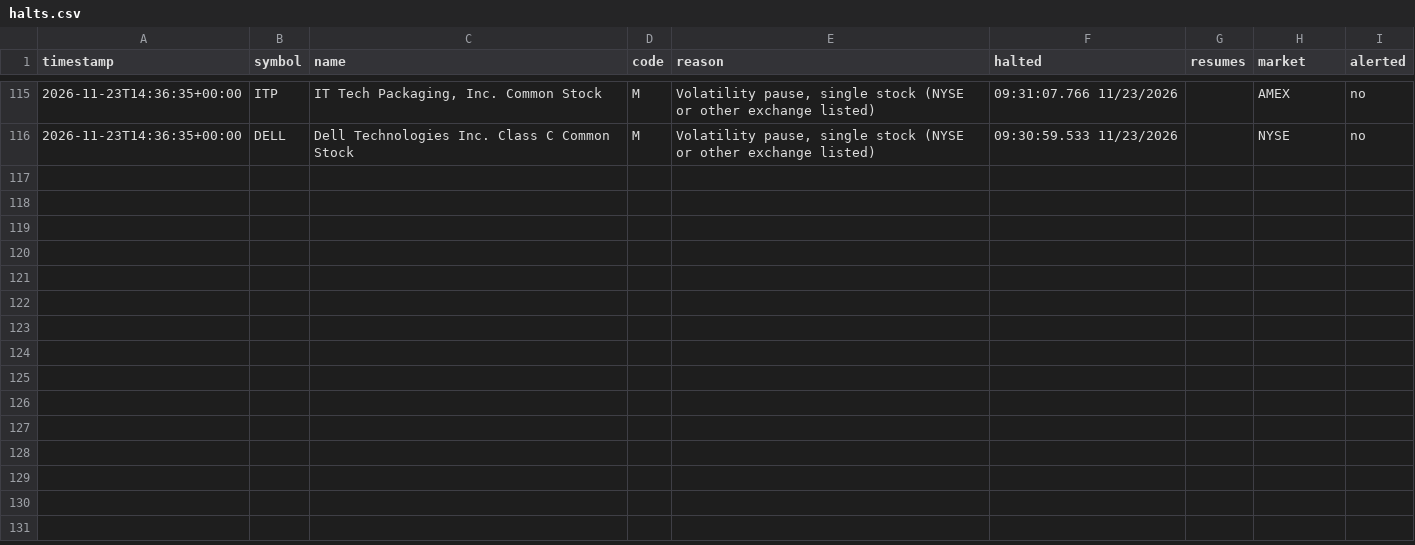
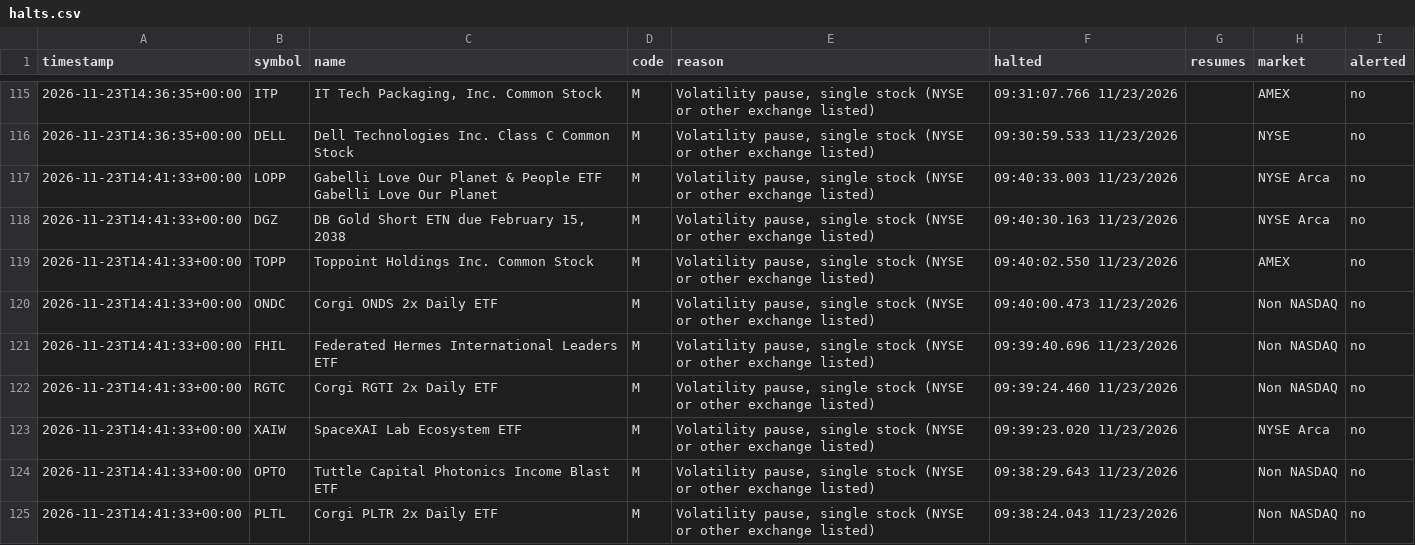
Before and after one commit to kiianlow/filings-monitor, a CSV file: data/halts.csv, drawn as a sheet; only a part is shown, gaps mark what is left out; the diff covers the shown part only; the diff names each change by its address in the sheet, - before the commit and + after, or states it on an @@ line.

```diff
--- a/data/halts.csv
+++ b/data/halts.csv
+row 117: 2026-11-23T14:41:33+00:00 | LOPP | Gabelli Love Our Planet & People ETF Gabelli Love Our Planet | M | Volatility pause, single stock (NYSE or other exchange listed) | 09:40:33.003 11/23/2026 |  | NYSE Arca | no
+row 118: 2026-11-23T14:41:33+00:00 | DGZ | DB Gold Short ETN due February 15, 2038 | M | Volatility pause, single stock (NYSE or other exchange listed) | 09:40:30.163 11/23/2026 |  | NYSE Arca | no
+row 119: 2026-11-23T14:41:33+00:00 | TOPP | Toppoint Holdings Inc. Common Stock | M | Volatility pause, single stock (NYSE or other exchange listed) | 09:40:02.550 11/23/2026 |  | AMEX | no
+row 120: 2026-11-23T14:41:33+00:00 | ONDC | Corgi ONDS 2x Daily ETF | M | Volatility pause, single stock (NYSE or other exchange listed) | 09:40:00.473 11/23/2026 |  | Non NASDAQ | no
+row 121: 2026-11-23T14:41:33+00:00 | FHIL | Federated Hermes International Leaders ETF | M | Volatility pause, single stock (NYSE or other exchange listed) | 09:39:40.696 11/23/2026 |  | Non NASDAQ | no
+row 122: 2026-11-23T14:41:33+00:00 | RGTC | Corgi RGTI 2x Daily ETF | M | Volatility pause, single stock (NYSE or other exchange listed) | 09:39:24.460 11/23/2026 |  | Non NASDAQ | no
+row 123: 2026-11-23T14:41:33+00:00 | XAIW | SpaceXAI Lab Ecosystem ETF | M | Volatility pause, single stock (NYSE or other exchange listed) | 09:39:23.020 11/23/2026 |  | NYSE Arca | no
+row 124: 2026-11-23T14:41:33+00:00 | OPTO | Tuttle Capital Photonics Income Blast ETF | M | Volatility pause, single stock (NYSE or other exchange listed) | 09:38:29.643 11/23/2026 |  | Non NASDAQ | no
+row 125: 2026-11-23T14:41:33+00:00 | PLTL | Corgi PLTR 2x Daily ETF | M | Volatility pause, single stock (NYSE or other exchange listed) | 09:38:24.043 11/23/2026 |  | Non NASDAQ | no
```
Also changed, not shown: 9 added rows elsewhere in this file, 2 other files.
